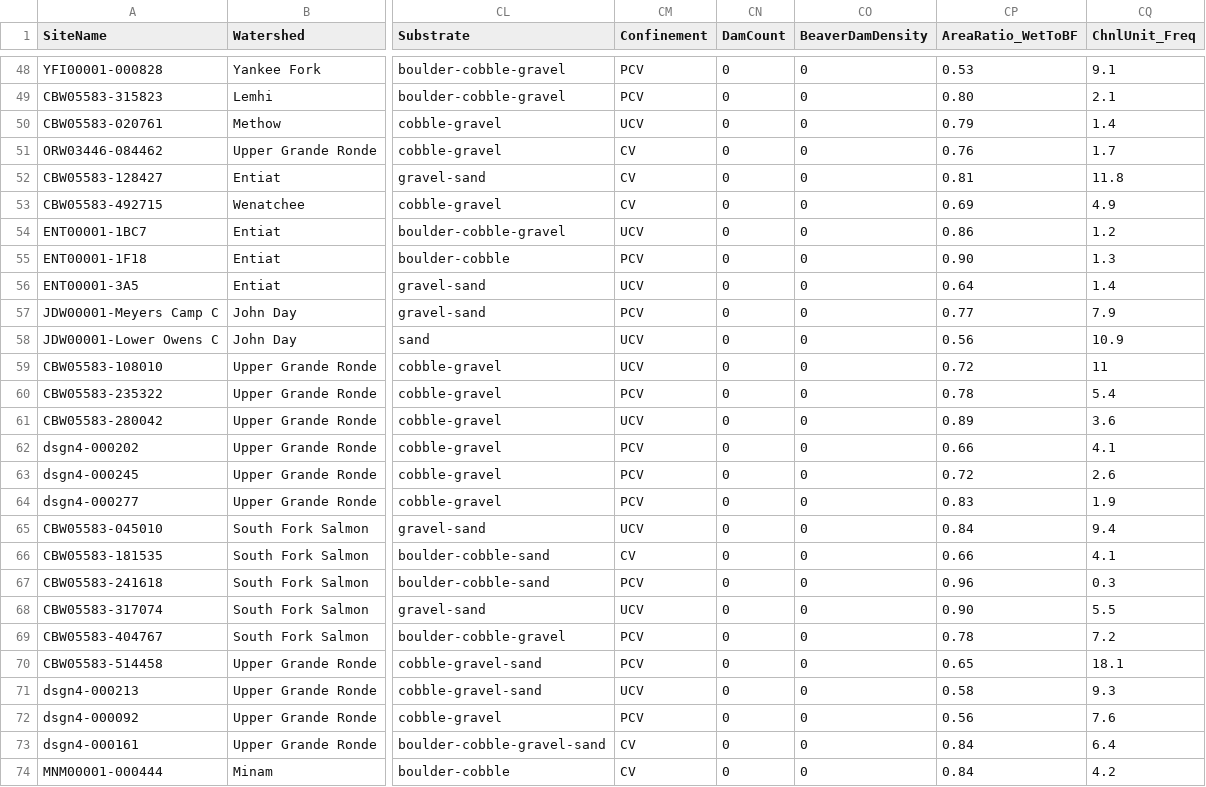
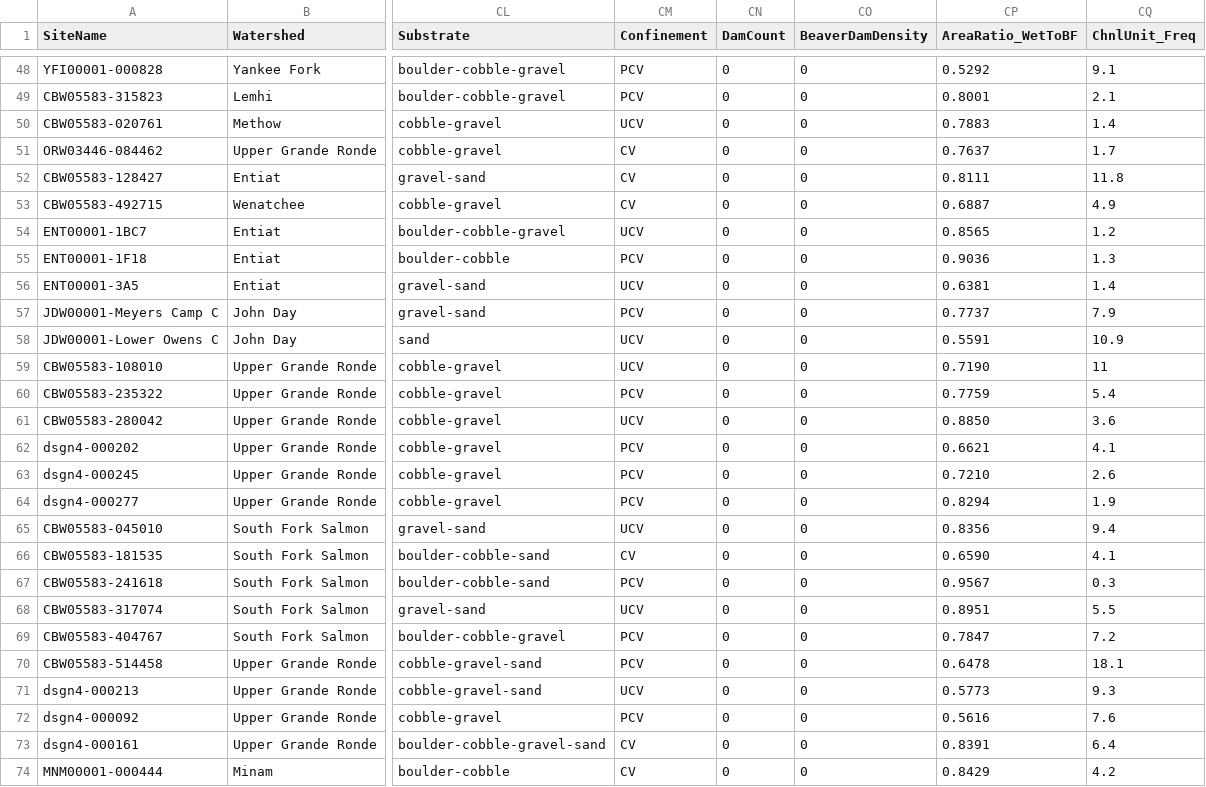
Before and after one commit to Riverscapes/GeomorphicUpscale, a CSV file: Database/GUTUpscale_Database_ReachCharacteristics.csv, drawn as a sheet; only a part is shown, gaps mark what is left out; the diff covers the shown part only; the diff names each change by its address in the sheet, - before the commit and + after, or states it on an @@ line.

Commit message:
Adding misisng values

```diff
--- a/Database/GUTUpscale_Database_ReachCharacteristics.csv
+++ b/Database/GUTUpscale_Database_ReachCharacteristics.csv
-CP48 (AreaRatio_WetToBF): 0.53
+CP48 (AreaRatio_WetToBF): 0.5292
-CP49 (AreaRatio_WetToBF): 0.80
+CP49 (AreaRatio_WetToBF): 0.8001
-CP50 (AreaRatio_WetToBF): 0.79
+CP50 (AreaRatio_WetToBF): 0.7883
-CP51 (AreaRatio_WetToBF): 0.76
+CP51 (AreaRatio_WetToBF): 0.7637
-CP52 (AreaRatio_WetToBF): 0.81
+CP52 (AreaRatio_WetToBF): 0.8111
-CP53 (AreaRatio_WetToBF): 0.69
+CP53 (AreaRatio_WetToBF): 0.6887
-CP54 (AreaRatio_WetToBF): 0.86
+CP54 (AreaRatio_WetToBF): 0.8565
-CP55 (AreaRatio_WetToBF): 0.90
+CP55 (AreaRatio_WetToBF): 0.9036
-CP56 (AreaRatio_WetToBF): 0.64
+CP56 (AreaRatio_WetToBF): 0.6381
-CP57 (AreaRatio_WetToBF): 0.77
+CP57 (AreaRatio_WetToBF): 0.7737
-CP58 (AreaRatio_WetToBF): 0.56
+CP58 (AreaRatio_WetToBF): 0.5591
-CP59 (AreaRatio_WetToBF): 0.72
+CP59 (AreaRatio_WetToBF): 0.7190
-CP60 (AreaRatio_WetToBF): 0.78
+CP60 (AreaRatio_WetToBF): 0.7759
-CP61 (AreaRatio_WetToBF): 0.89
+CP61 (AreaRatio_WetToBF): 0.8850
-CP62 (AreaRatio_WetToBF): 0.66
+CP62 (AreaRatio_WetToBF): 0.6621
-CP63 (AreaRatio_WetToBF): 0.72
+CP63 (AreaRatio_WetToBF): 0.7210
-CP64 (AreaRatio_WetToBF): 0.83
+CP64 (AreaRatio_WetToBF): 0.8294
-CP65 (AreaRatio_WetToBF): 0.84
+CP65 (AreaRatio_WetToBF): 0.8356
-CP66 (AreaRatio_WetToBF): 0.66
+CP66 (AreaRatio_WetToBF): 0.6590
-CP67 (AreaRatio_WetToBF): 0.96
+CP67 (AreaRatio_WetToBF): 0.9567
-CP68 (AreaRatio_WetToBF): 0.90
+CP68 (AreaRatio_WetToBF): 0.8951
-CP69 (AreaRatio_WetToBF): 0.78
+CP69 (AreaRatio_WetToBF): 0.7847
-CP70 (AreaRatio_WetToBF): 0.65
+CP70 (AreaRatio_WetToBF): 0.6478
-CP71 (AreaRatio_WetToBF): 0.58
+CP71 (AreaRatio_WetToBF): 0.5773
-CP72 (AreaRatio_WetToBF): 0.56
+CP72 (AreaRatio_WetToBF): 0.5616
-CP73 (AreaRatio_WetToBF): 0.84
+CP73 (AreaRatio_WetToBF): 0.8391
-CP74 (AreaRatio_WetToBF): 0.84
+CP74 (AreaRatio_WetToBF): 0.8429
```
Also changed, not shown: 165 edited cells elsewhere in this file.
